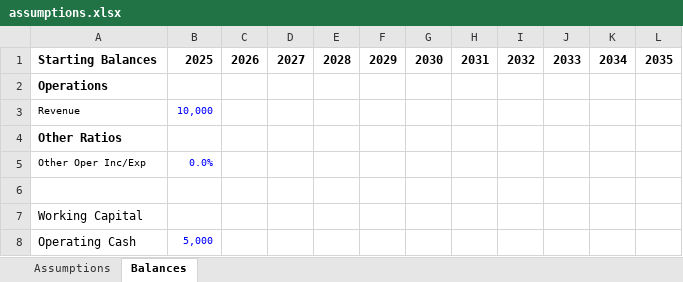
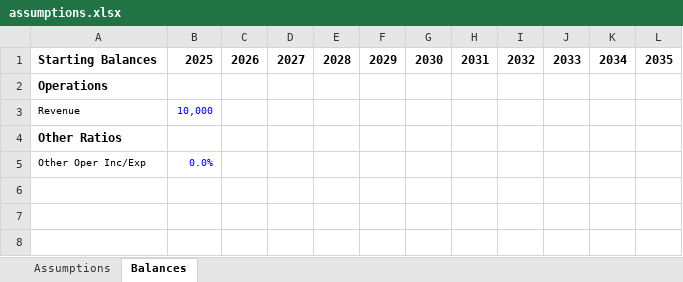
Before and after one commit to rserranon/financial-statements-projections, an Excel workbook: assumptions.xlsx, sheet Balances, drawn as a sheet; values as stored, in another font and other column widths than the file's, no borders; the diff names each change by its address in the sheet, - before the commit and + after, or states it on an @@ line.

```diff
--- a/assumptions.xlsx (sheet Balances)
+++ b/assumptions.xlsx (sheet Balances)
-row 6: (empty)
-row 7: Working Capital
-row 8: Operating Cash | 5,000
```
Also changed, not shown: 3 other files.
